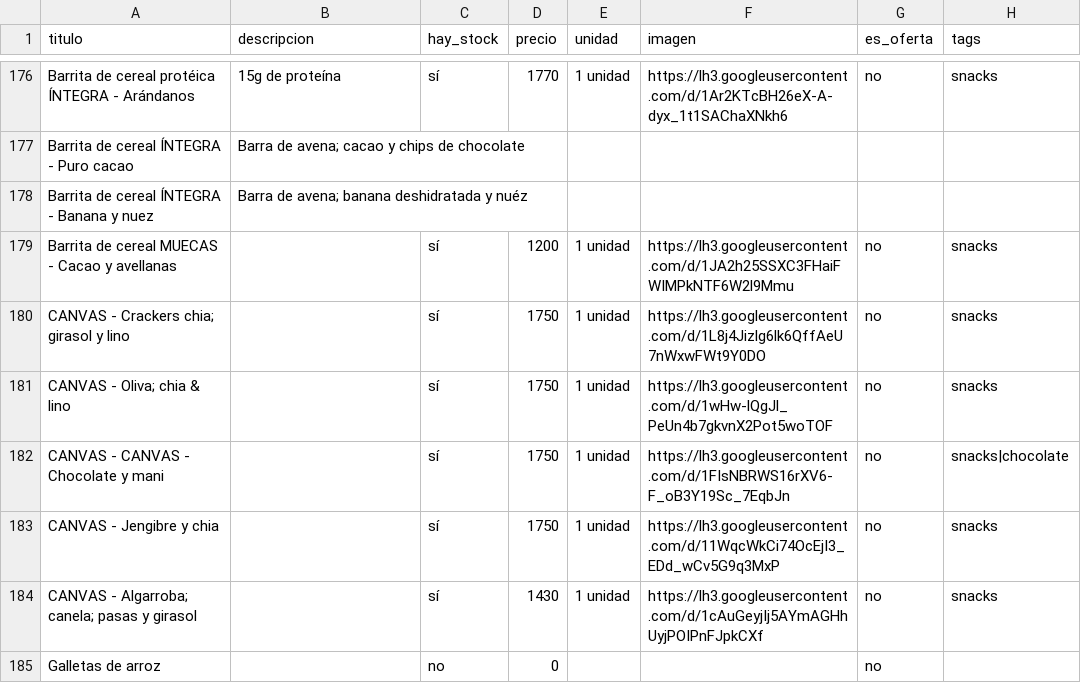
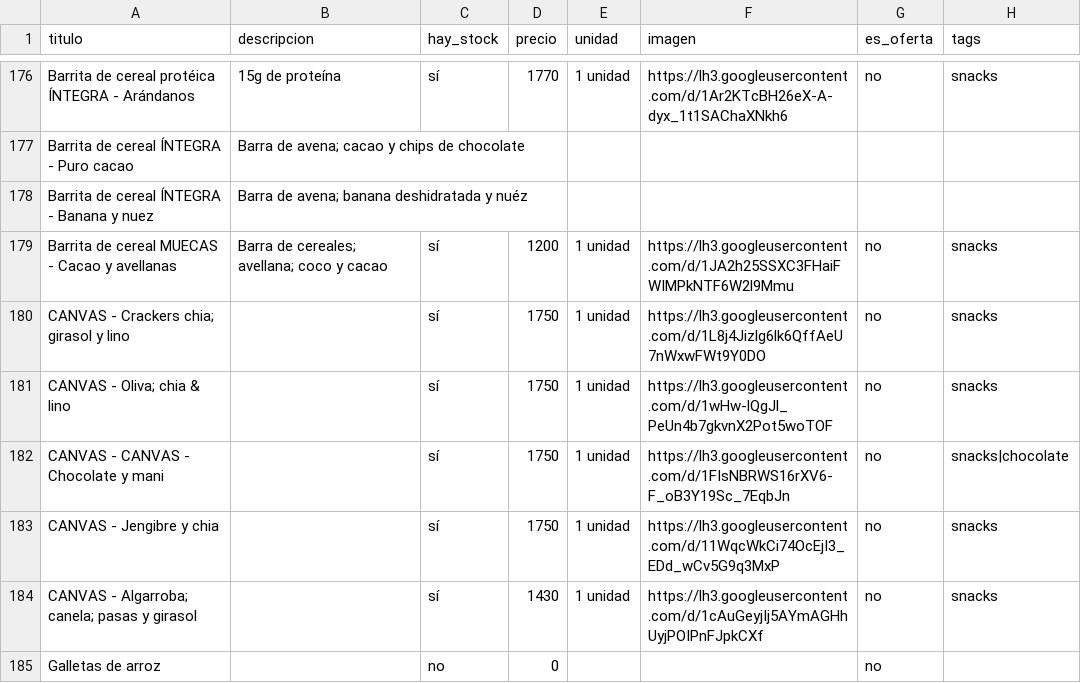
Before and after one commit to dietetica/productos, a CSV file: lista.csv, drawn as a sheet; only a part is shown, gaps mark what is left out.

Commit message:
Actualización automática de productos

```diff
--- a/lista.csv
+++ b/lista.csv
@@ -178,3 +178,3 @@ Barrita de cereal ÍNTEGRA - Puro cacao,Barra de avena; cacao y chips de chocola
 Barrita de cereal ÍNTEGRA - Banana y nuez,Barra de avena; banana deshidratada y nuéz,,,,,,
-Barrita de cereal MUECAS - Cacao y avellanas,,sí,1200,1 unidad,https://lh3.googleusercontent.com/d/1JA2h25SSXC3FHaiFWIMPkNTF6W2l9Mmu,no,snacks
+Barrita de cereal MUECAS - Cacao y avellanas,Barra de cereales; avellana; coco y cacao,sí,1200,1 unidad,https://lh3.googleusercontent.com/d/1JA2h25SSXC3FHaiFWIMPkNTF6W2l9Mmu,no,snacks
 CANVAS - Crackers chia; girasol y lino,,sí,1750,1 unidad,https://lh3.googleusercontent.com/d/1L8j4Jizlg6lk6QffAeU7nWxwFWt9Y0DO,no,snacks
```
